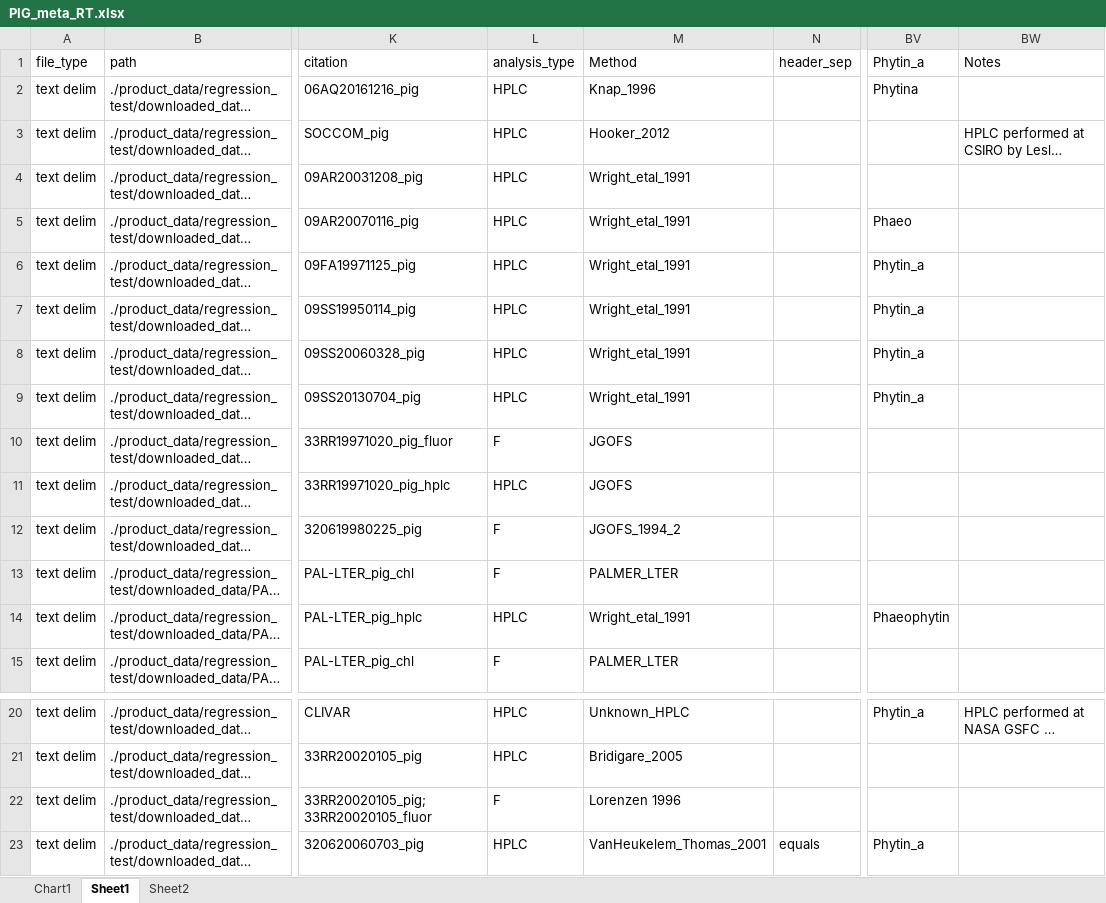
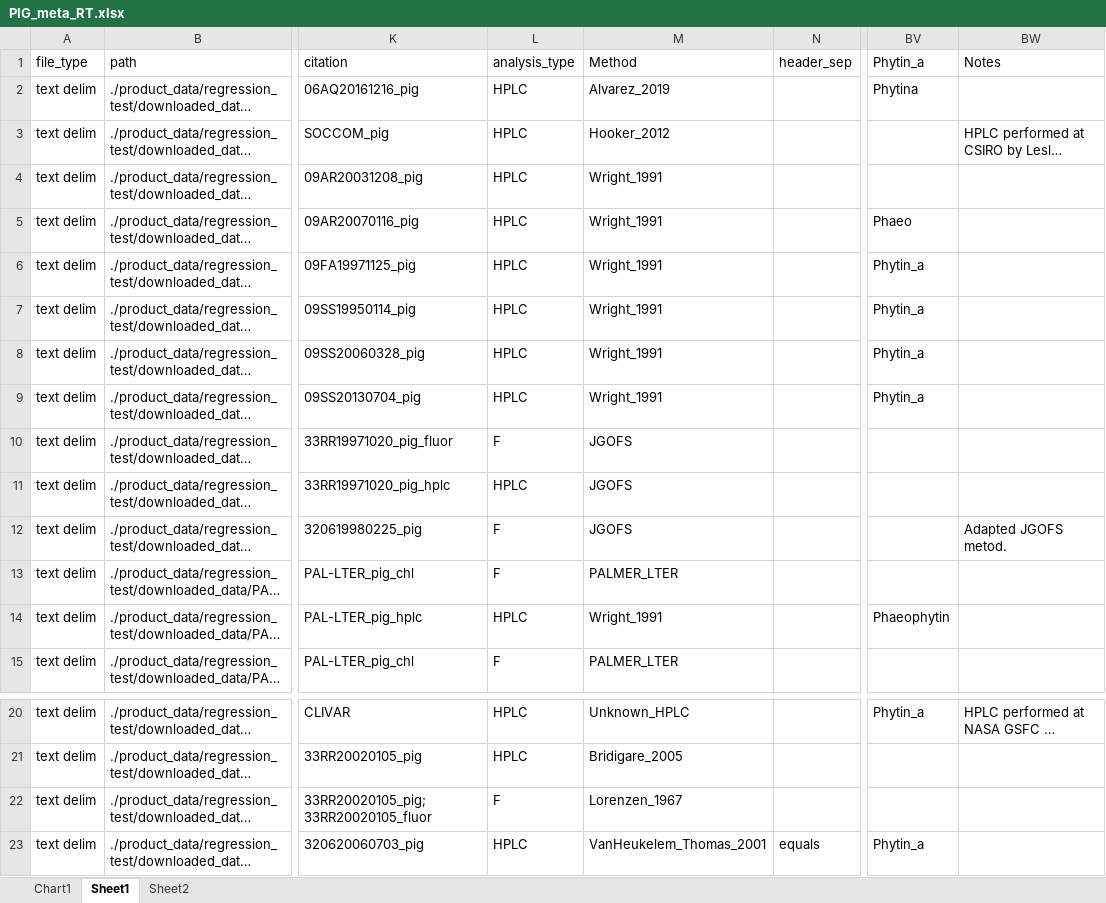
Before and after one commit to KimBaldry/BIO-MATE, an Excel workbook: product_data/processing_metadata/regression_test/PIG_meta_RT.xlsx, sheet Sheet1, drawn as a sheet; only a part is shown, gaps mark what is left out; long unchanged cells end in …; values as stored, in another font and other column widths than the file's, no borders; the diff names each change by its address in the sheet, - before the commit and + after, or states it on an @@ line.

```diff
--- a/product_data/processing_metadata/regression_test/PIG_meta_RT.xlsx (sheet Sheet1)
+++ b/product_data/processing_metadata/regression_test/PIG_meta_RT.xlsx (sheet Sheet1)
-M2: Knap_1996
+M2: Alvarez_2019
-M4:M9: Wright_etal_1991
+M4:M9: Wright_1991
-M12: JGOFS_1994_2
+M12: JGOFS
-BW12: (empty)
+BW12: Adapted JGOFS metod.
-M14: Wright_etal_1991
+M14: Wright_1991
-M22: Lorenzen 1996
+M22: Lorenzen_1967
```
Also changed, not shown: product_data/processing_metadata/C1/PIG_meta.xlsx, 8 other files.
